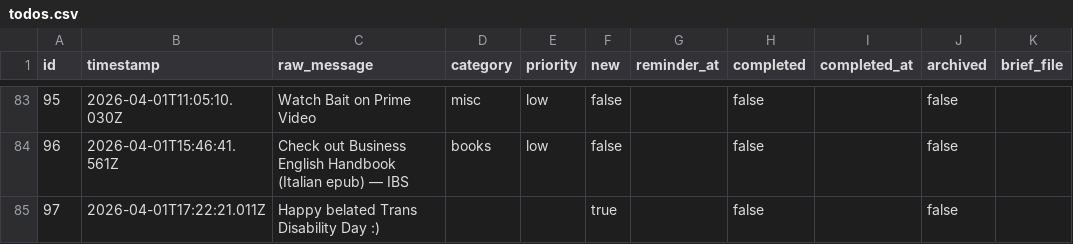
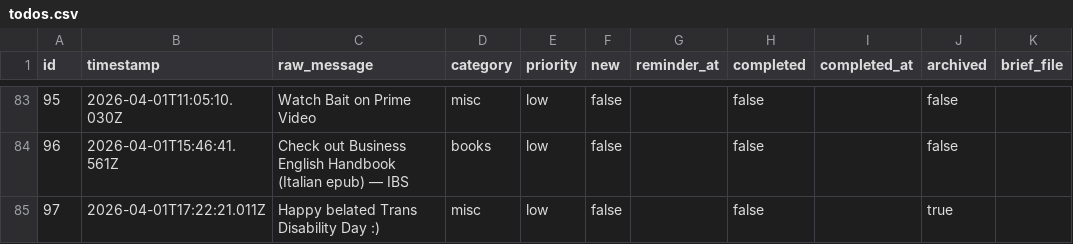
Before and after one commit to ChilliByte/stream-todo, a CSV file: todos.csv, drawn as a sheet; only a part is shown, gaps mark what is left out; the diff names each change by its address in the sheet, - before the commit and + after, or states it on an @@ line.

```diff
--- a/todos.csv
+++ b/todos.csv
-D85 (category): (empty)
+D85 (category): misc
-E85 (priority): (empty)
+E85 (priority): low
-F85 (new): true
+F85 (new): false
-J85 (archived): false
+J85 (archived): true
```
Also changed, not shown: 1 other file.
